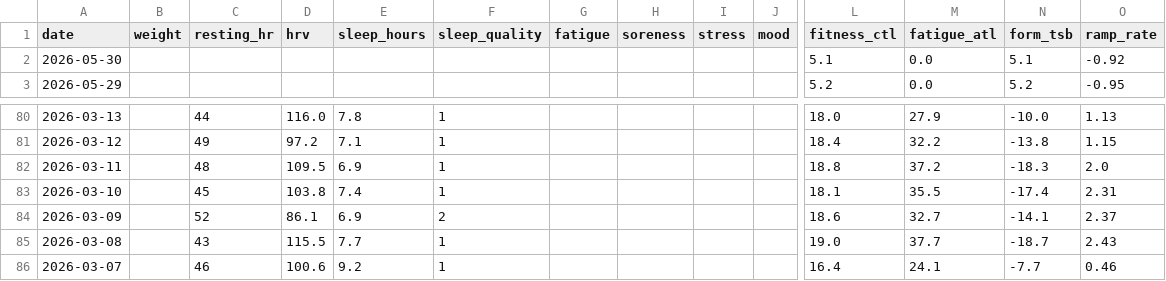
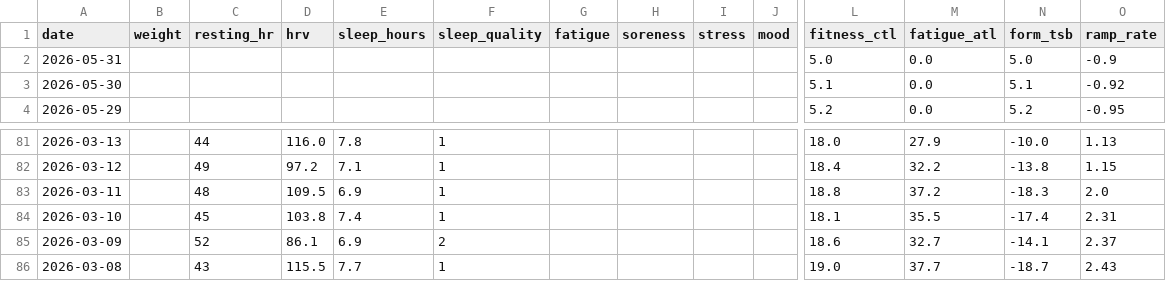
Before and after one commit to basch1117/trainingdata, a CSV file: wellness_12weeks.csv, drawn as a sheet; only a part is shown, gaps mark what is left out; removed rows and columns are numbered as before the commit, all else as after; rows hold the shown columns only; the diff names each change by its address in the sheet, - before the commit and + after, or states it on an @@ line.

```diff
--- a/wellness_12weeks.csv
+++ b/wellness_12weeks.csv
+row 2: 2026-05-31 |  |  |  |  |  |  |  |  |  | 5.0 | 0.0 | 5.0 | -0.9
-row 86: 2026-03-07 |  | 46 | 100.6 | 9.2 | 1 |  |  |  |  | 16.4 | 24.1 | -7.7 | 0.46
```
Also changed, not shown: activities_12weeks.csv, wellness_full.csv, 2 other files.
